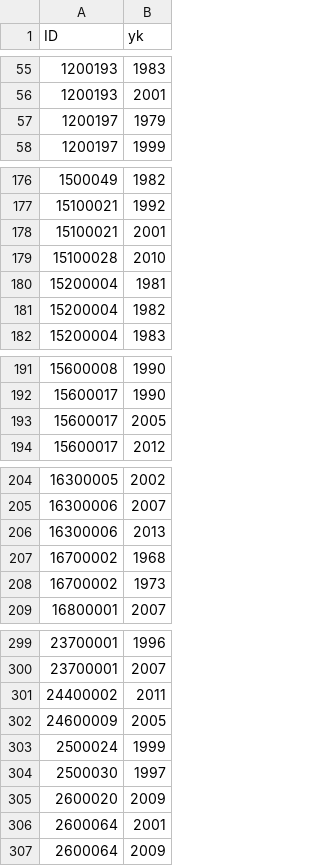
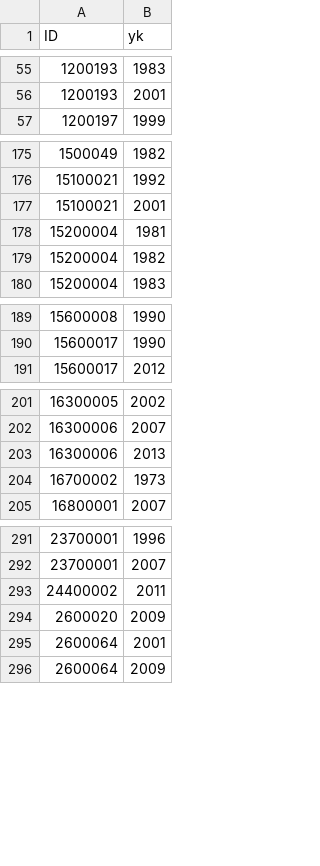
Before and after one commit to danibarna/floodGAM, a CSV file: data/raw-data/utelatt_years.csv, drawn as a sheet; only a part is shown, gaps mark what is left out; the diff covers the shown part only; the diff names each change by its address in the sheet, - before the commit and + after, or states it on an @@ line.

Commit message:
reupload utelatt data

```diff
--- a/data/raw-data/utelatt_years.csv
+++ b/data/raw-data/utelatt_years.csv
-row 57: 1200197 | 1979
-row 179: 15100028 | 2010
-row 193: 15600017 | 2005
-row 207: 16700002 | 1968
-row 302: 24600009 | 2005
-row 303: 2500024 | 1999
-row 304: 2500030 | 1997
```
Also changed, not shown: 8 removed rows elsewhere in this file, 1 other file.
